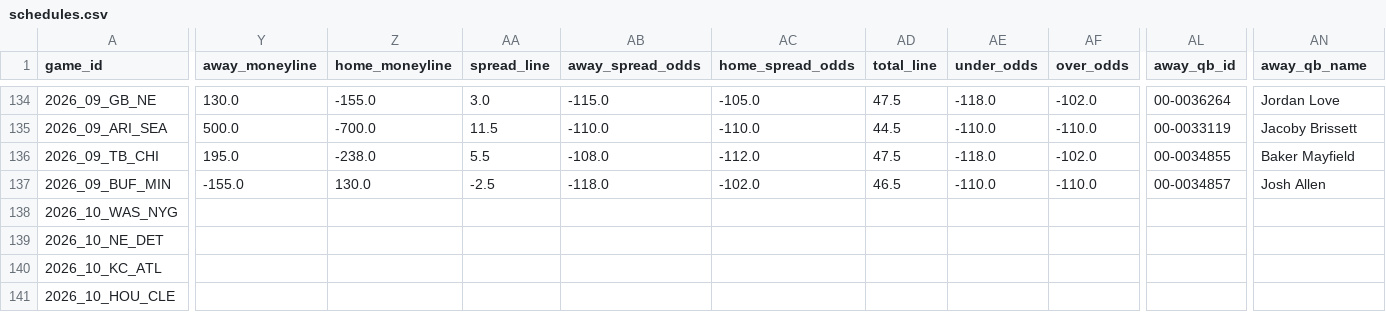
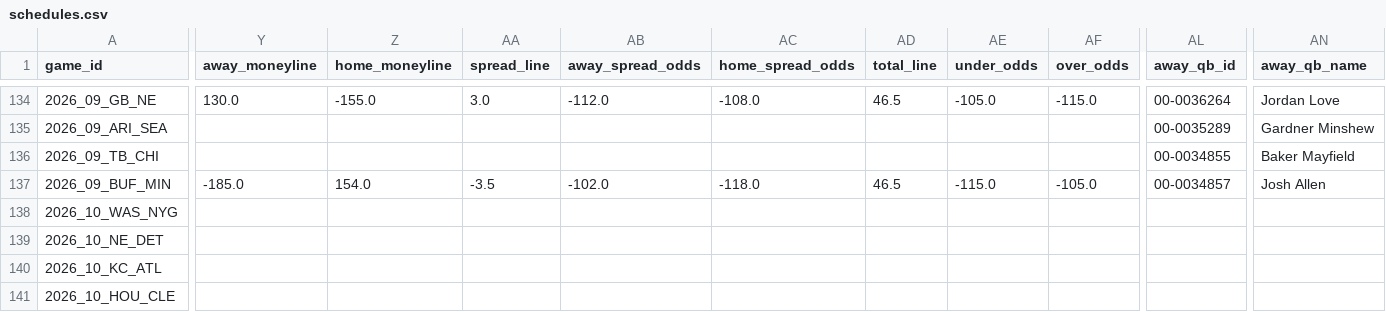
Before and after one commit to turernt/nfl-ai-predictor, a CSV file: data/schedules.csv, drawn as a sheet; only a part is shown, gaps mark what is left out; the diff covers the shown part only; the diff names each change by its address in the sheet, - before the commit and + after, or states it on an @@ line.

```diff
--- a/data/schedules.csv
+++ b/data/schedules.csv
-AB134 (away_spread_odds): -115.0
+AB134 (away_spread_odds): -112.0
-AC134 (home_spread_odds): -105.0
+AC134 (home_spread_odds): -108.0
-AD134 (total_line): 47.5
+AD134 (total_line): 46.5
-AE134 (under_odds): -118.0
+AE134 (under_odds): -105.0
-AF134 (over_odds): -102.0
+AF134 (over_odds): -115.0
-Y135 (away_moneyline): 500.0
+Y135 (away_moneyline): (empty)
-Z135 (home_moneyline): -700.0
+Z135 (home_moneyline): (empty)
-AA135 (spread_line): 11.5
+AA135 (spread_line): (empty)
-AB135 (away_spread_odds): -110.0
+AB135 (away_spread_odds): (empty)
-AC135 (home_spread_odds): -110.0
+AC135 (home_spread_odds): (empty)
-AD135 (total_line): 44.5
+AD135 (total_line): (empty)
-AE135 (under_odds): -110.0
+AE135 (under_odds): (empty)
-AF135 (over_odds): -110.0
+AF135 (over_odds): (empty)
-AL135 (away_qb_id): 00-0033119
+AL135 (away_qb_id): 00-0035289
-AN135 (away_qb_name): Jacoby Brissett
+AN135 (away_qb_name): Gardner Minshew
-Y136 (away_moneyline): 195.0
+Y136 (away_moneyline): (empty)
-Z136 (home_moneyline): -238.0
+Z136 (home_moneyline): (empty)
-AA136 (spread_line): 5.5
+AA136 (spread_line): (empty)
-AB136 (away_spread_odds): -108.0
+AB136 (away_spread_odds): (empty)
-AC136 (home_spread_odds): -112.0
+AC136 (home_spread_odds): (empty)
-AD136 (total_line): 47.5
+AD136 (total_line): (empty)
-AE136 (under_odds): -118.0
+AE136 (under_odds): (empty)
-AF136 (over_odds): -102.0
+AF136 (over_odds): (empty)
-Y137 (away_moneyline): -155.0
+Y137 (away_moneyline): -185.0
-Z137 (home_moneyline): 130.0
+Z137 (home_moneyline): 154.0
-AA137 (spread_line): -2.5
+AA137 (spread_line): -3.5
-AB137 (away_spread_odds): -118.0
+AB137 (away_spread_odds): -102.0
-AC137 (home_spread_odds): -102.0
+AC137 (home_spread_odds): -118.0
-AE137 (under_odds): -110.0
+AE137 (under_odds): -115.0
-AF137 (over_odds): -110.0
+AF137 (over_odds): -105.0
```
Also changed, not shown: 55 edited cells elsewhere in this file, 4 other files.
